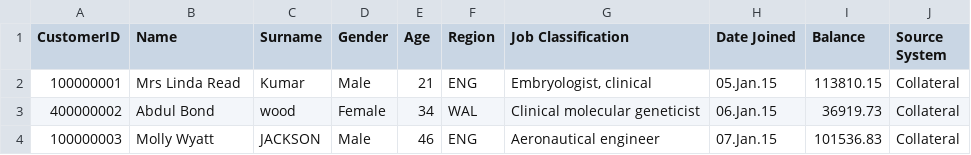
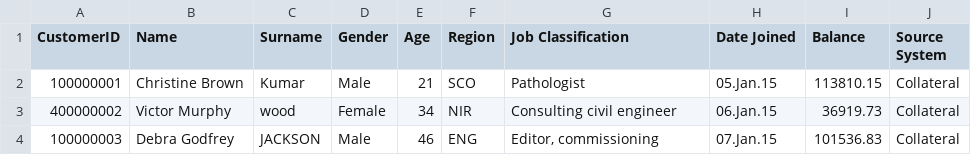
Before and after one commit to dangetirk/DataMasking, a CSV file: Extract/Collateral/data1_mask.csv, drawn as a sheet.

```diff
--- a/Extract/Collateral/data1_mask.csv
+++ b/Extract/Collateral/data1_mask.csv
@@ -1,4 +1,4 @@
 CustomerID,Name,Surname,Gender,Age,Region,Job Classification,Date Joined,Balance,Source System
-100000001,Mrs Linda Read,Kumar,Male,21,ENG,"Embryologist, clinical",05.Jan.15,113810.15,Collateral
-400000002,Abdul Bond,wood,Female,34,WAL,Clinical molecular geneticist,06.Jan.15,36919.73,Collateral
-100000003,Molly Wyatt,JACKSON,Male,46,ENG,Aeronautical engineer,07.Jan.15,101536.83,Collateral
+100000001,Christine Brown,Kumar,Male,21,SCO,Pathologist,05.Jan.15,113810.15,Collateral
+400000002,Victor Murphy,wood,Female,34,NIR,Consulting civil engineer,06.Jan.15,36919.73,Collateral
+100000003,Debra Godfrey,JACKSON,Male,46,ENG,"Editor, commissioning",07.Jan.15,101536.83,Collateral
```
Also changed, not shown: Extract/Collateral/data2_mask.csv, Extract/Covenants/data3_mask.csv, 2 other files.
